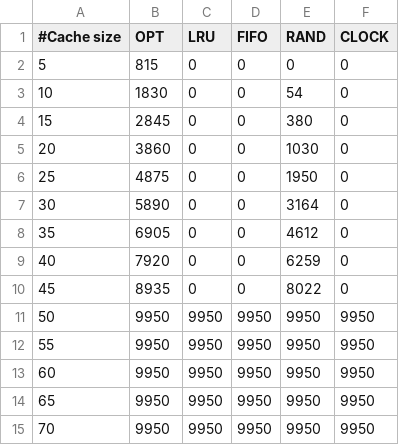
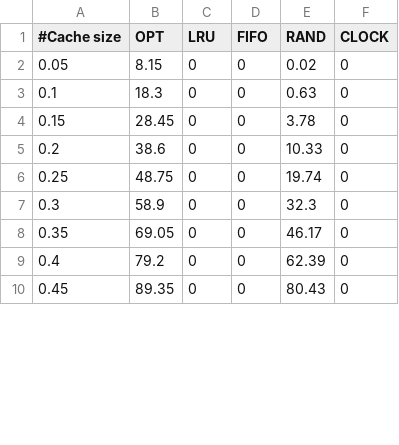
Before and after one commit to VlADIm/CS350Assignment3, a CSV file: loopingData.csv, drawn as a sheet; only a part is shown; the diff covers the shown part only.

```diff
--- a/loopingData.csv
+++ b/loopingData.csv
@@ -1,15 +1,10 @@
 #Cache size, OPT, LRU, FIFO, RAND, CLOCK
-5, 815, 0, 0, 0, 0
-10, 1830, 0, 0, 54, 0
-15, 2845, 0, 0, 380, 0
-20, 3860, 0, 0, 1030, 0
-25, 4875, 0, 0, 1950, 0
-30, 5890, 0, 0, 3164, 0
-35, 6905, 0, 0, 4612, 0
-40, 7920, 0, 0, 6259, 0
-45, 8935, 0, 0, 8022, 0
-50, 9950, 9950, 9950, 9950, 9950
-55, 9950, 9950, 9950, 9950, 9950
-60, 9950, 9950, 9950, 9950, 9950
-65, 9950, 9950, 9950, 9950, 9950
-70, 9950, 9950, 9950, 9950, 9950
+0.05, 8.15, 0, 0, 0.02, 0
+0.1, 18.3, 0, 0, 0.63, 0
+0.15, 28.45, 0, 0, 3.78, 0
+0.2, 38.6, 0, 0, 10.33, 0
+0.25, 48.75, 0, 0, 19.74, 0
+0.3, 58.9, 0, 0, 32.3, 0
+0.35, 69.05, 0, 0, 46.17, 0
+0.4, 79.2, 0, 0, 62.39, 0
+0.45, 89.35, 0, 0, 80.43, 0
```
Also changed, not shown: 11 added rows and 6 removed rows elsewhere in this file, leaning8020Data.csv, randData.csv, 6 other files.
